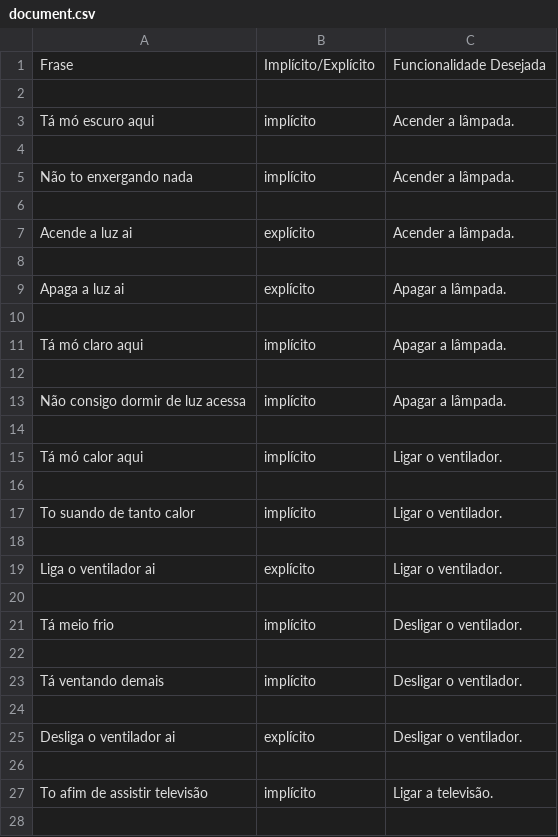
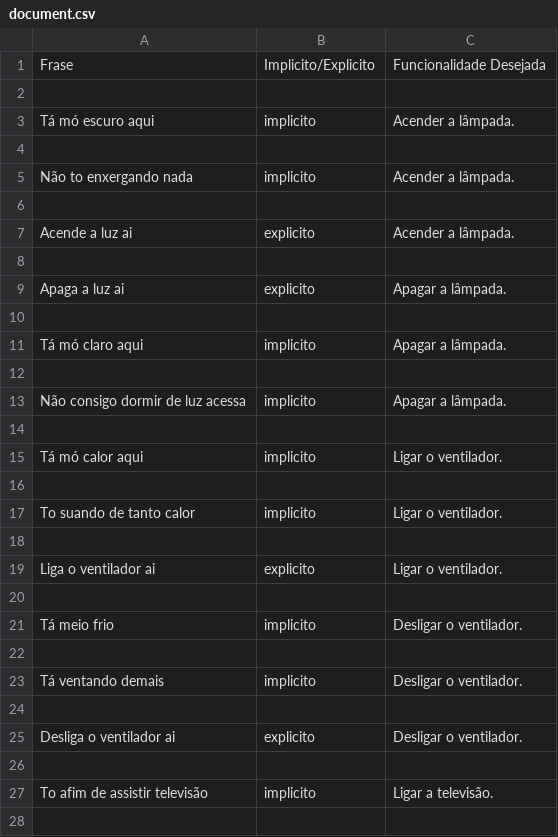
Before and after one commit to guilhermegiarola/I.C., a CSV file: document.csv, drawn as a sheet; only a part is shown; the diff covers the shown part only.

```diff
--- a/document.csv
+++ b/document.csv
@@ -1,28 +1,28 @@
-Frase;Implícito/Explícito;Funcionalidade Desejada
+Frase;Implicito/Explicito;Funcionalidade Desejada
 
-Tá mó escuro aqui;implícito;Acender a lâmpada.
+Tá mó escuro aqui;implicito;Acender a lâmpada.
 
-Não to enxergando nada;implícito;Acender a lâmpada.
+Não to enxergando nada;implicito;Acender a lâmpada.
 
-Acende a luz ai;explícito;Acender a lâmpada.
+Acende a luz ai;explicito;Acender a lâmpada.
 
-Apaga a luz ai;explícito;Apagar a lâmpada.
+Apaga a luz ai;explicito;Apagar a lâmpada.
 
-Tá mó claro aqui;implícito;Apagar a lâmpada.
+Tá mó claro aqui;implicito;Apagar a lâmpada.
 
-Não consigo dormir de luz acessa;implícito;Apagar a lâmpada.
+Não consigo dormir de luz acessa;implicito;Apagar a lâmpada.
 
-Tá mó calor aqui;implícito;Ligar o ventilador.
+Tá mó calor aqui;implicito;Ligar o ventilador.
 
-To suando de tanto calor;implícito;Ligar o ventilador.
+To suando de tanto calor;implicito;Ligar o ventilador.
 
-Liga o ventilador ai;explícito;Ligar o ventilador.
+Liga o ventilador ai;explicito;Ligar o ventilador.
 
-Tá meio frio;implícito;Desligar o ventilador.
+Tá meio frio;implicito;Desligar o ventilador.
 
-Tá ventando demais;implícito;Desligar o ventilador.
+Tá ventando demais;implicito;Desligar o ventilador.
 
-Desliga o ventilador ai;explícito;Desligar o ventilador.
+Desliga o ventilador ai;explicito;Desligar o ventilador.
 
-To afim de assistir televisão;implícito;Ligar a televisão.
+To afim de assistir televisão;implicito;Ligar a televisão.
 
```
Also changed, not shown: 174 edited cells elsewhere in this file, 2 other files.
